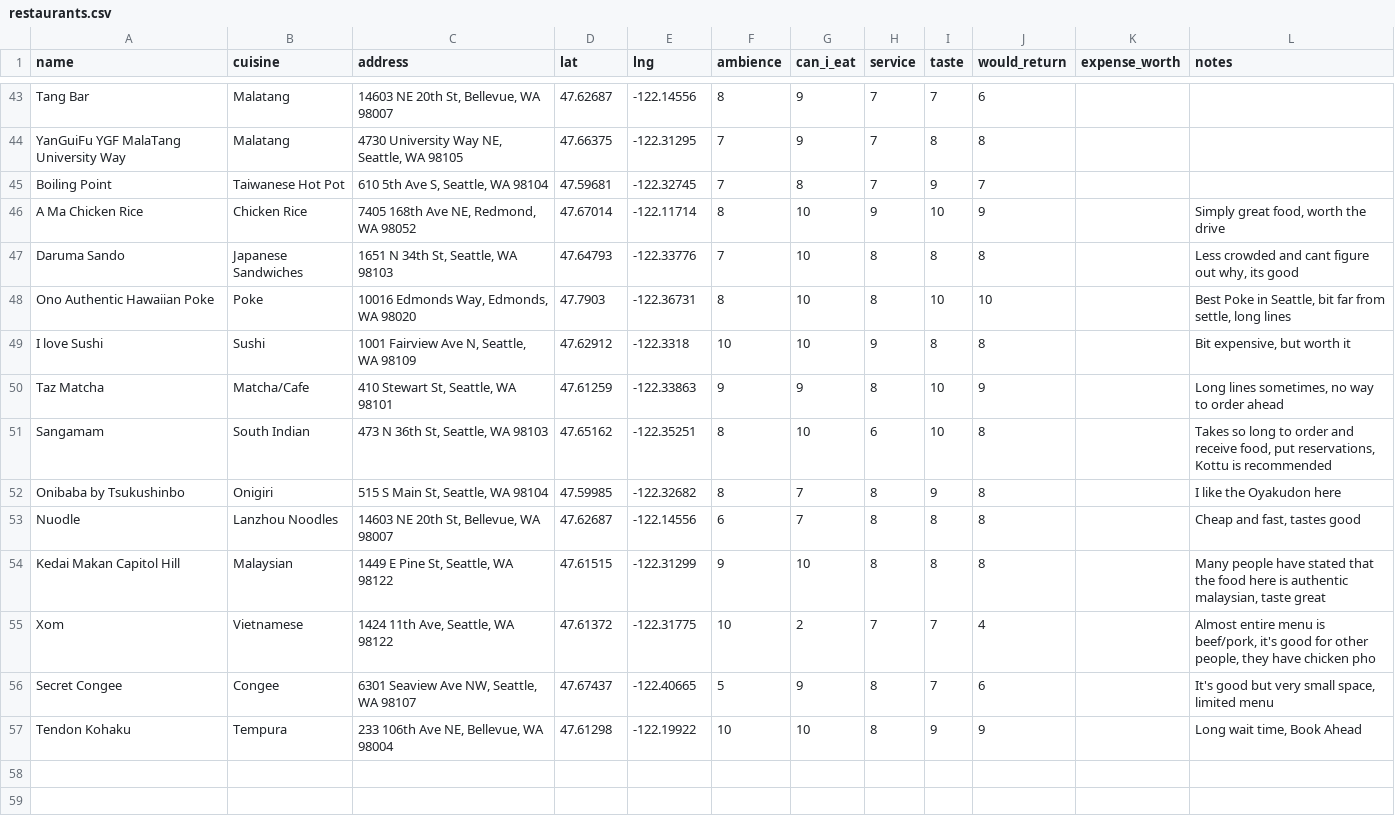
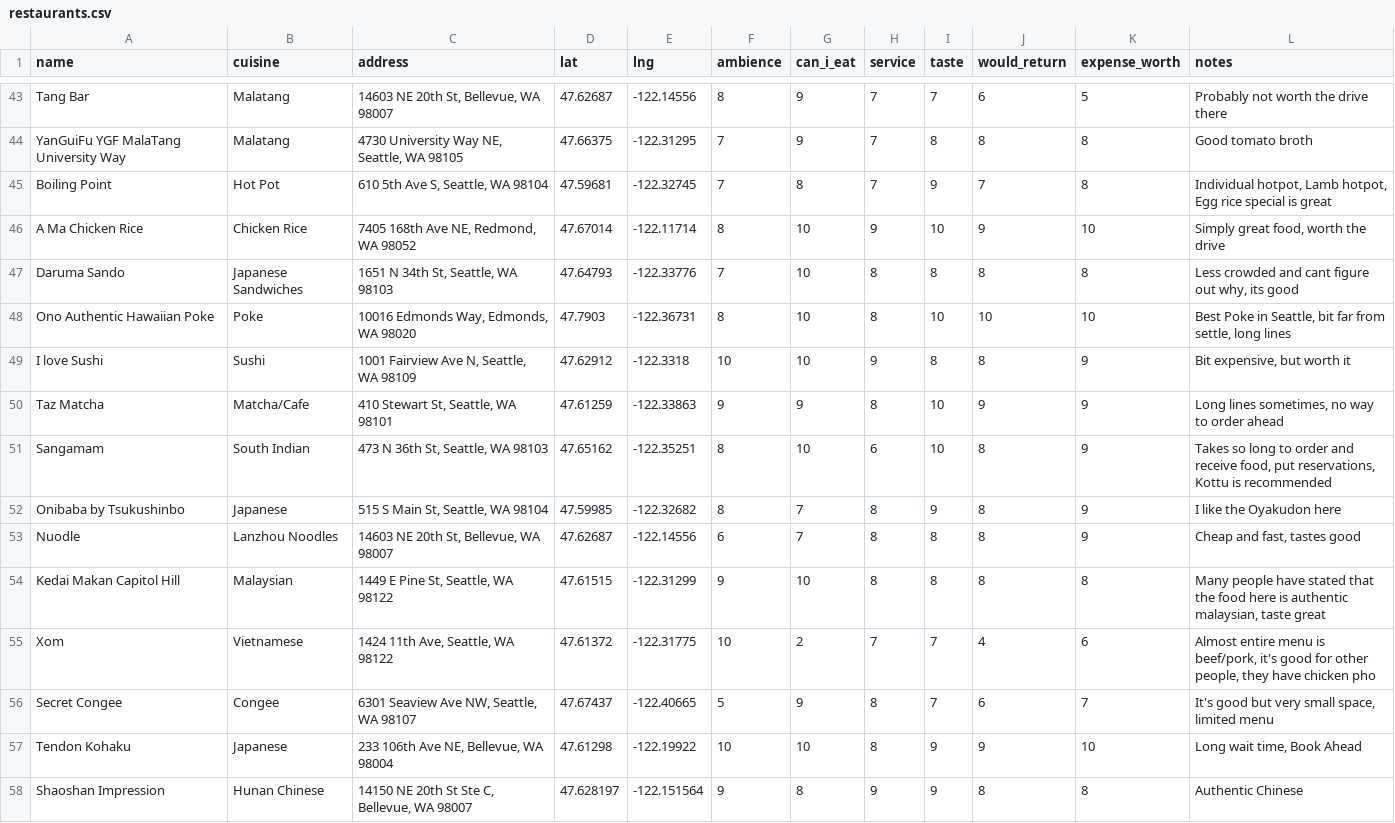
Before and after one commit to MaleenKidiwela/MaleenKidiwela.github.io, a CSV file: food/restaurants.csv, drawn as a sheet; only a part is shown, gaps mark what is left out; the diff covers the shown part only; the diff names each change by its address in the sheet, - before the commit and + after, or states it on an @@ line.

```diff
--- a/food/restaurants.csv
+++ b/food/restaurants.csv
-K43 (expense_worth): (empty)
+K43 (expense_worth): 5
-L43 (notes): (empty)
+L43 (notes): Probably not worth the drive there
-K44:K45 (expense_worth): (empty)
+K44:K45 (expense_worth): 8
-L44 (notes): (empty)
+L44 (notes): Good tomato broth
-B45 (cuisine): Taiwanese Hot Pot
+B45 (cuisine): Hot Pot
-L45 (notes): (empty)
+L45 (notes): Individual hotpot, Lamb hotpot, Egg rice special is great
-K46 (expense_worth): (empty)
+K46 (expense_worth): 10
-K47 (expense_worth): (empty)
+K47 (expense_worth): 8
-K48 (expense_worth): (empty)
+K48 (expense_worth): 10
-K49:K53 (expense_worth): (empty)
+K49:K53 (expense_worth): 9
-B52 (cuisine): Onigiri
+B52 (cuisine): Japanese
-K54 (expense_worth): (empty)
+K54 (expense_worth): 8
-K55 (expense_worth): (empty)
+K55 (expense_worth): 6
-K56 (expense_worth): (empty)
+K56 (expense_worth): 7
-B57 (cuisine): Tempura
+B57 (cuisine): Japanese
-K57 (expense_worth): (empty)
+K57 (expense_worth): 10
+row 58: Shaoshan Impression | Hunan Chinese | 14150 NE 20th St Ste C, Bellevue, WA 98007 | 47.628197 | -122.151564 | 9 | 8 | 9 | 9 | 8 | 8 | Authentic Chinese
```
Also changed, not shown: 73 edited cells elsewhere in this file.
